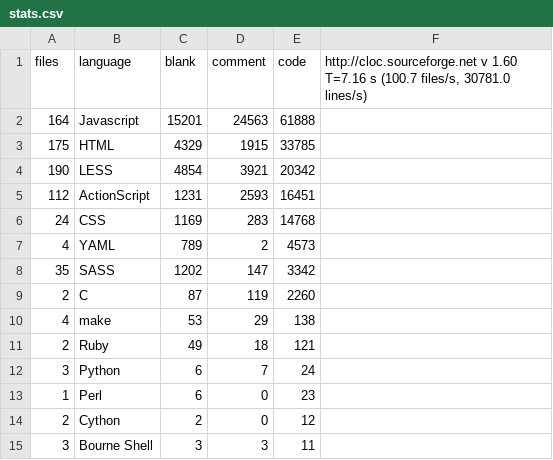
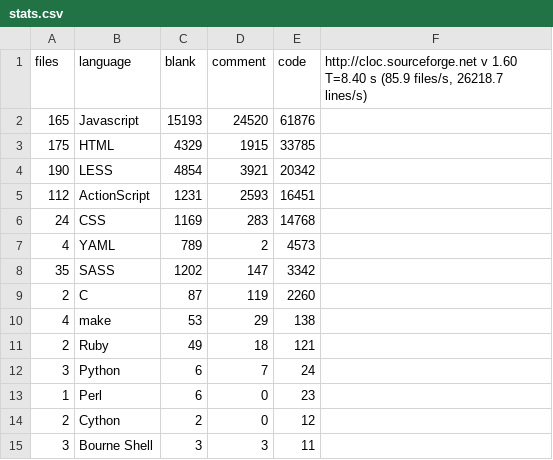
Before and after one commit to alexjstubbs/8bit.cloud-client, a CSV file: stats.csv, drawn as a sheet.

```diff
--- a/stats.csv
+++ b/stats.csv
@@ -1,3 +1,3 @@
-files,language,blank,comment,code,"http://cloc.sourceforge.net v 1.60  T=7.16 s (100.7 files/s, 30781.0 lines/s)"
-164,Javascript,15201,24563,61888
+files,language,blank,comment,code,"http://cloc.sourceforge.net v 1.60  T=8.40 s (85.9 files/s, 26218.7 lines/s)"
+165,Javascript,15193,24520,61876
 175,HTML,4329,1915,33785
```
Also changed, not shown: 5 other files.
